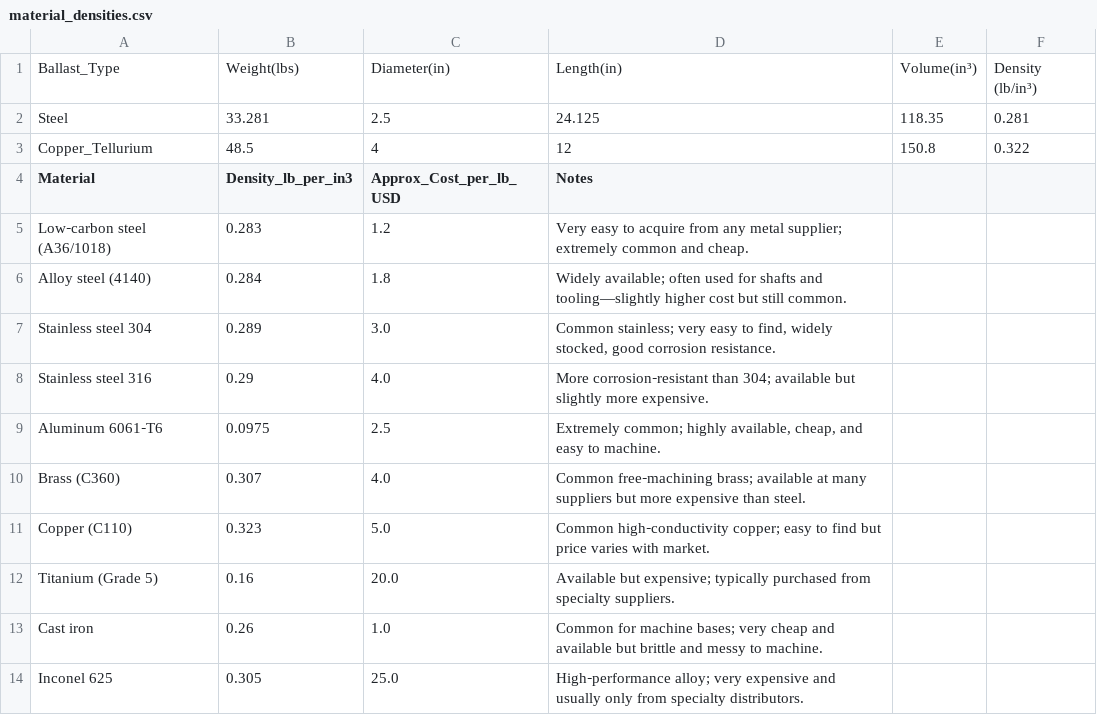
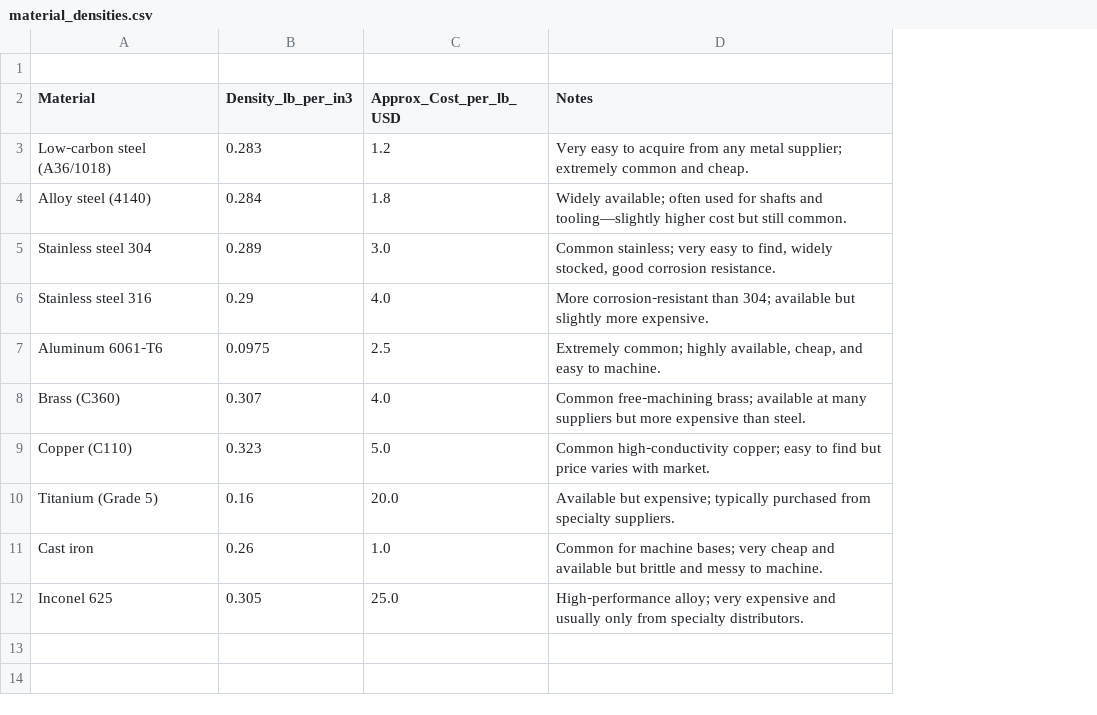
Before and after one commit to tchang-27/LE3SDBallast, a CSV file: material_densities.csv, drawn as a sheet; removed rows and columns are numbered as before the commit, all else as after; the diff names each change by its address in the sheet, - before the commit and + after, or states it on an @@ line.

Commit message:
Update material_densities.csv structure and content
Removed ballast data and updated header for material densities.

```diff
--- a/material_densities.csv
+++ b/material_densities.csv
-column E, row 1: Volume(in³)
-column F, row 1: Density (lb/in³)
-row 1: Ballast_Type | Weight(lbs) | Diameter(in) | Length(in) | Volume(in³) | Density (lb/in³)
+row 1: (empty)
-row 2: Steel | 33.281 | 2.5 | 24.125 | 118.35 | 0.281
-row 3: Copper_Tellurium | 48.5 | 4 | 12 | 150.8 | 0.322
```
